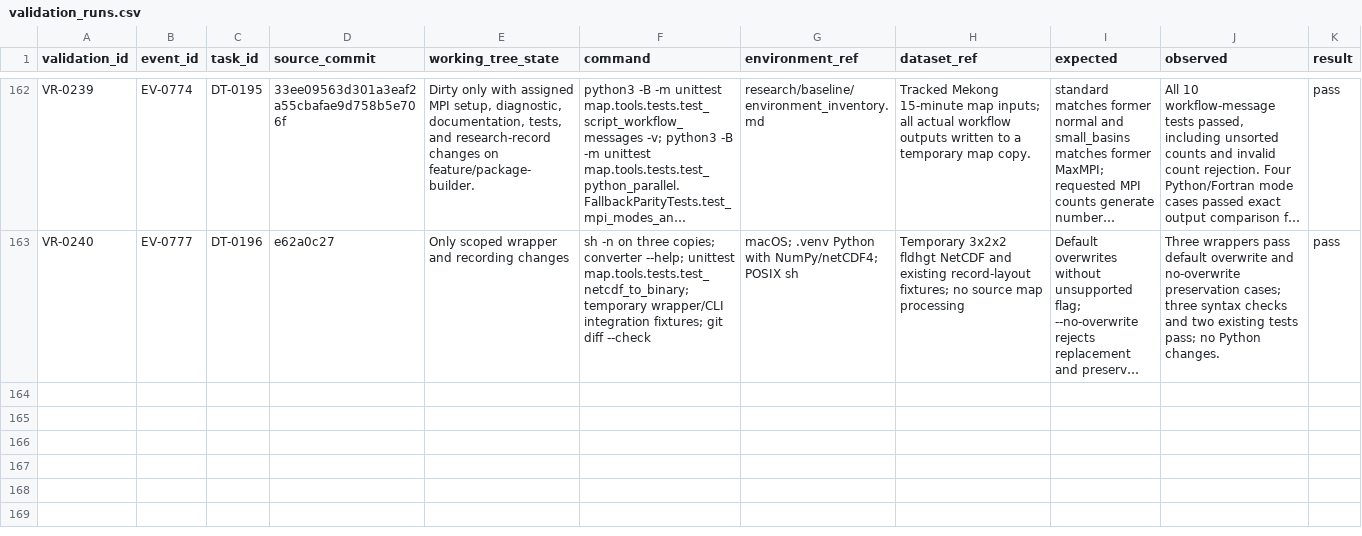
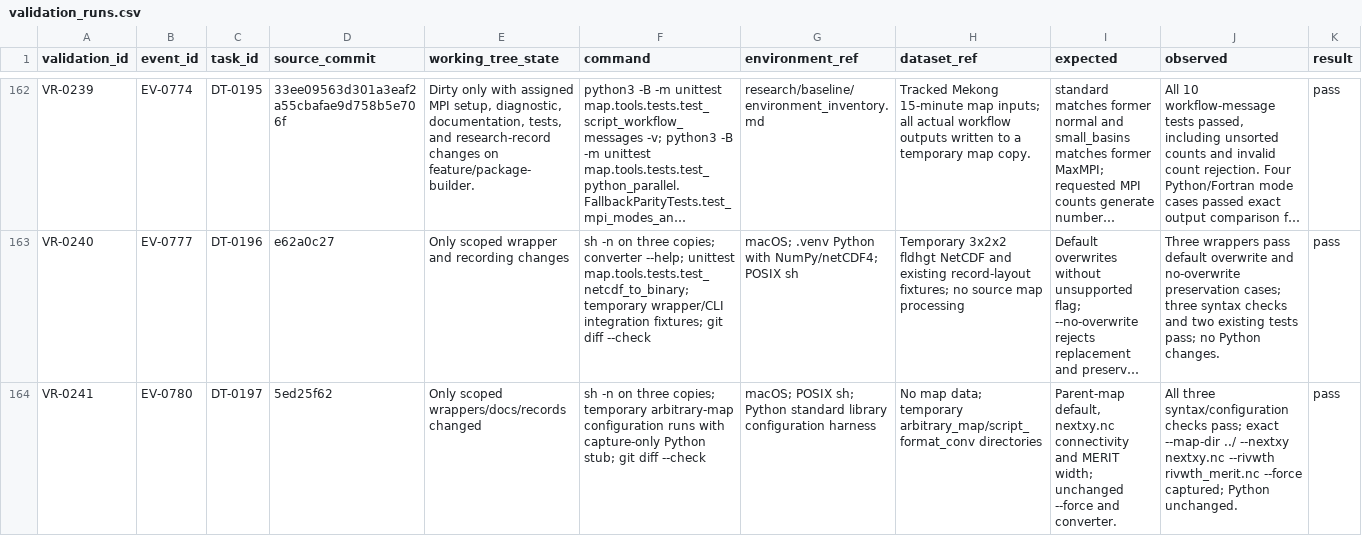
Before and after one commit to global-hydrodynamics/cmf_v5_beta, a CSV file: research/validation_runs.csv, drawn as a sheet; only a part is shown, gaps mark what is left out; long unchanged cells end in …; rows hold the shown columns only; the diff names each change by its address in the sheet, - before the commit and + after, or states it on an @@ line.

```diff
--- a/research/validation_runs.csv
+++ b/research/validation_runs.csv
+row 164: VR-0241 | EV-0780 | DT-0197 | 5ed25f62 | Only scoped wrappers/docs/records changed | sh -n on three copies; temporary arbitrary-map configuration runs with capture-only Python stub; git diff --check | macOS; POSIX sh; Python standard library configuration harness | No map data; temporary arbitrary_map/script_format_conv directories | Parent-map default, nextxy.nc connectivity and MERIT width; unchanged --force and converter. | All three syntax/configuration checks pass; exact --map-dir ../ --nextxy nextxy.nc --rivwth rivwth_merit.nc --force captured; Python unchanged. | pass
```
Also changed, not shown: research/development_tasks.csv, research/events.csv, 8 other files.
